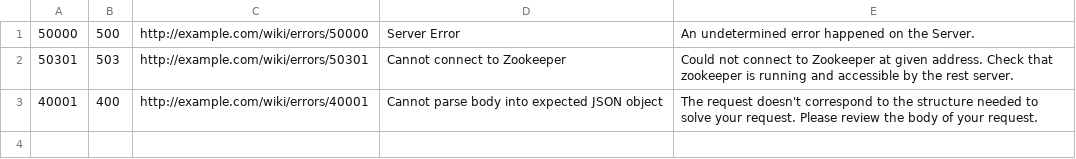
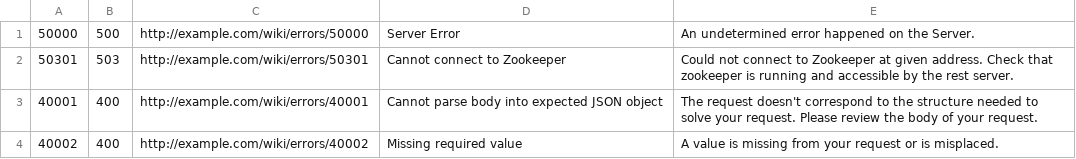
Before and after one commit to normegil/zookeeper-rest, a CSV file: modules/errors/assets/errors.csv, drawn as a sheet; the diff names each change by its address in the sheet, - before the commit and + after, or states it on an @@ line.

```diff
--- a/modules/errors/assets/errors.csv
+++ b/modules/errors/assets/errors.csv
+row 4: 40002 | 400 | http://example.com/wiki/errors/40002 | Missing required value | A value is missing from your request or is misplaced.
```
Also changed, not shown: 10 other files.
